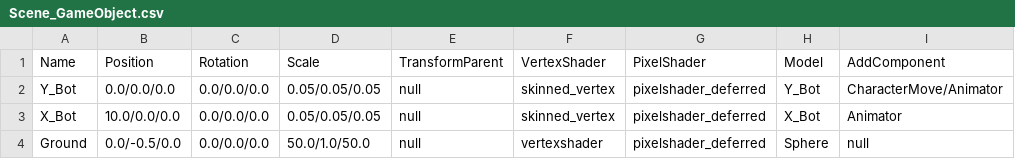
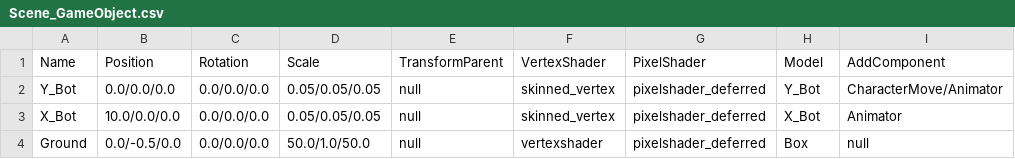
Before and after one commit to wlsvy/2020_DirectX_Project, a CSV file: DX_study/DX_study/Data/CSV/Scene_GameObject.csv, drawn as a sheet.

```diff
--- a/DX_study/DX_study/Data/CSV/Scene_GameObject.csv
+++ b/DX_study/DX_study/Data/CSV/Scene_GameObject.csv
@@ -3,2 +3,2 @@ Y_Bot,0.0/0.0/0.0,0.0/0.0/0.0,0.05/0.05/0.05,null,skinned_vertex,pixelshader_def
 X_Bot,10.0/0.0/0.0,0.0/0.0/0.0,0.05/0.05/0.05,null,skinned_vertex,pixelshader_deferred,X_Bot,Animator
-Ground,0.0/-0.5/0.0,0.0/0.0/0.0,50.0/1.0/50.0,null,vertexshader,pixelshader_deferred,Sphere,null
+Ground,0.0/-0.5/0.0,0.0/0.0/0.0,50.0/1.0/50.0,null,vertexshader,pixelshader_deferred,Box,null
```
Also changed, not shown: 22 other files.
